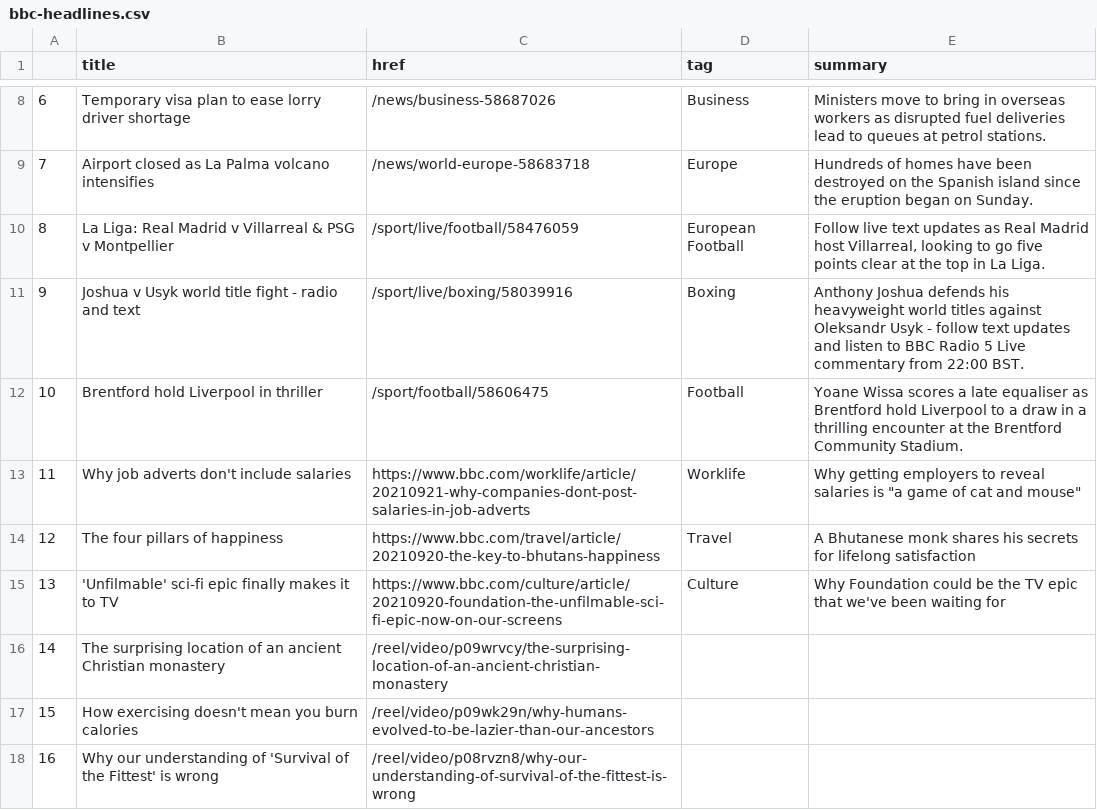
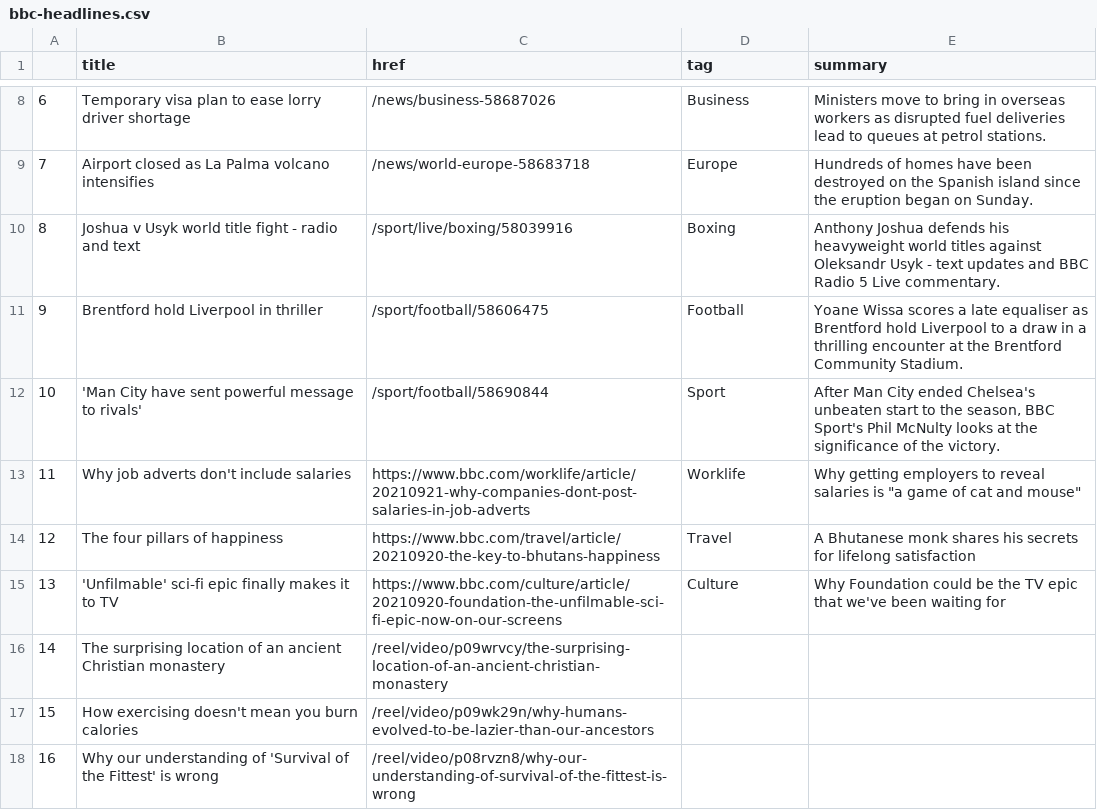
Before and after one commit to jjomalley/Auto-Scraper, a CSV file: bbc-headlines.csv, drawn as a sheet; only a part is shown, gaps mark what is left out.

```diff
--- a/bbc-headlines.csv
+++ b/bbc-headlines.csv
@@ -9,5 +9,5 @@
 7,Airport closed as La Palma volcano intensifies,/news/world-europe-58683718,Europe,Hundreds of homes have been destroyed on the Spanish island since the eruption began on Sunday.
-8,La Liga: Real Madrid v Villarreal & PSG v Montpellier,/sport/live/football/58476059,European Football,"Follow live text updates as Real Madrid host Villarreal, looking to go five points clear at the top in La Liga."
-9,Joshua v Usyk world title fight - radio and text,/sport/live/boxing/58039916,Boxing,Anthony Joshua defends his heavyweight world titles against Oleksandr Usyk - follow text updates and listen to BBC Radio 5 Live commentary from 22:00 BST.
-10,Brentford hold Liverpool in thriller,/sport/football/58606475,Football,Yoane Wissa scores a late equaliser as Brentford hold Liverpool to a draw in a thrilling encounter at the Brentford Community Stadium.
+8,Joshua v Usyk world title fight - radio and text,/sport/live/boxing/58039916,Boxing,Anthony Joshua defends his heavyweight world titles against Oleksandr Usyk - text updates and BBC Radio 5 Live commentary.
+9,Brentford hold Liverpool in thriller,/sport/football/58606475,Football,Yoane Wissa scores a late equaliser as Brentford hold Liverpool to a draw in a thrilling encounter at the Brentford Community Stadium.
+10,'Man City have sent powerful message to rivals',/sport/football/58690844,Sport,"After Man City ended Chelsea's unbeaten start to the season, BBC Sport's Phil McNulty looks at the significance of the victory."
 11,Why job adverts don't include salaries,https://www.bbc.com/worklife/article/20210921-why-companies-dont-post-salaries-in-job-adverts,Worklife,"Why getting employers to reveal salaries is ""a game of cat and mouse"""
```
